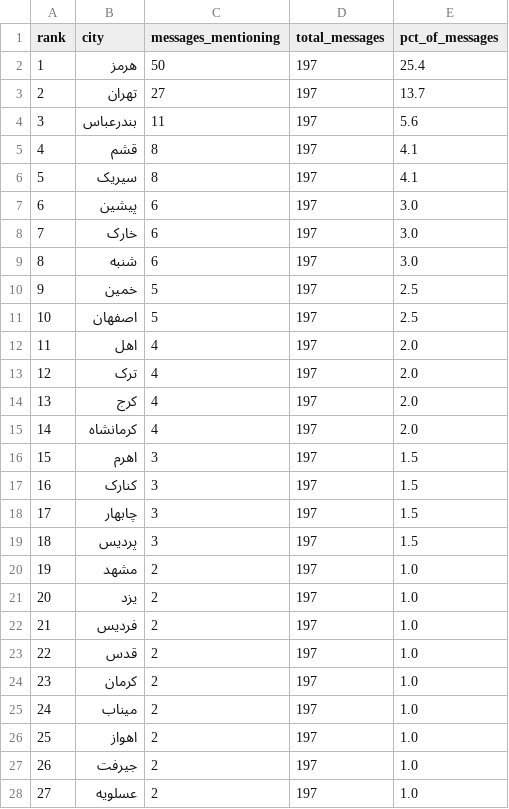
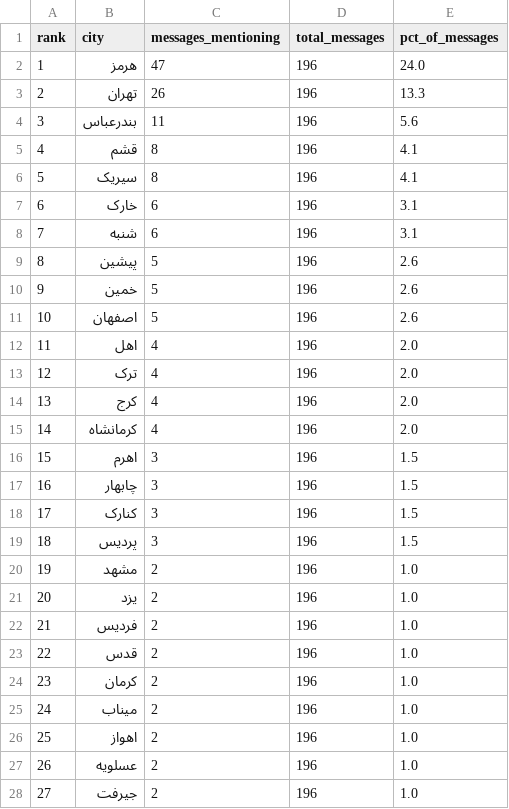
Before and after one commit to Baggiest/ZADAN, a CSV file: counts.csv, drawn as a sheet; only a part is shown; the diff covers the shown part only.

```diff
--- a/counts.csv
+++ b/counts.csv
@@ -1,28 +1,28 @@
 rank,city,messages_mentioning,total_messages,pct_of_messages
-1,هرمز,50,197,25.4
-2,تهران,27,197,13.7
-3,بندرعباس,11,197,5.6
-4,قشم,8,197,4.1
-5,سیریک,8,197,4.1
-6,پیشین,6,197,3.0
-7,خارک,6,197,3.0
-8,شنبه,6,197,3.0
-9,خمین,5,197,2.5
-10,اصفهان,5,197,2.5
-11,اهل,4,197,2.0
-12,ترک,4,197,2.0
-13,کرج,4,197,2.0
-14,کرمانشاه,4,197,2.0
-15,اهرم,3,197,1.5
-16,کنارک,3,197,1.5
-17,چابهار,3,197,1.5
-18,پردیس,3,197,1.5
-19,مشهد,2,197,1.0
-20,یزد,2,197,1.0
-21,فردیس,2,197,1.0
-22,قدس,2,197,1.0
-23,کرمان,2,197,1.0
-24,میناب,2,197,1.0
-25,اهواز,2,197,1.0
-26,جیرفت,2,197,1.0
-27,عسلویه,2,197,1.0
+1,هرمز,47,196,24.0
+2,تهران,26,196,13.3
+3,بندرعباس,11,196,5.6
+4,قشم,8,196,4.1
+5,سیریک,8,196,4.1
+6,خارک,6,196,3.1
+7,شنبه,6,196,3.1
+8,پیشین,5,196,2.6
+9,خمین,5,196,2.6
+10,اصفهان,5,196,2.6
+11,اهل,4,196,2.0
+12,ترک,4,196,2.0
+13,کرج,4,196,2.0
+14,کرمانشاه,4,196,2.0
+15,اهرم,3,196,1.5
+16,چابهار,3,196,1.5
+17,کنارک,3,196,1.5
+18,پردیس,3,196,1.5
+19,مشهد,2,196,1.0
+20,یزد,2,196,1.0
+21,فردیس,2,196,1.0
+22,قدس,2,196,1.0
+23,کرمان,2,196,1.0
+24,میناب,2,196,1.0
+25,اهواز,2,196,1.0
+26,عسلویه,2,196,1.0
+27,جیرفت,2,196,1.0
```
Also changed, not shown: 47 edited cells elsewhere in this file, public/sample/counts-48h.csv, public/sample/counts-72h.csv, 2 other files.
